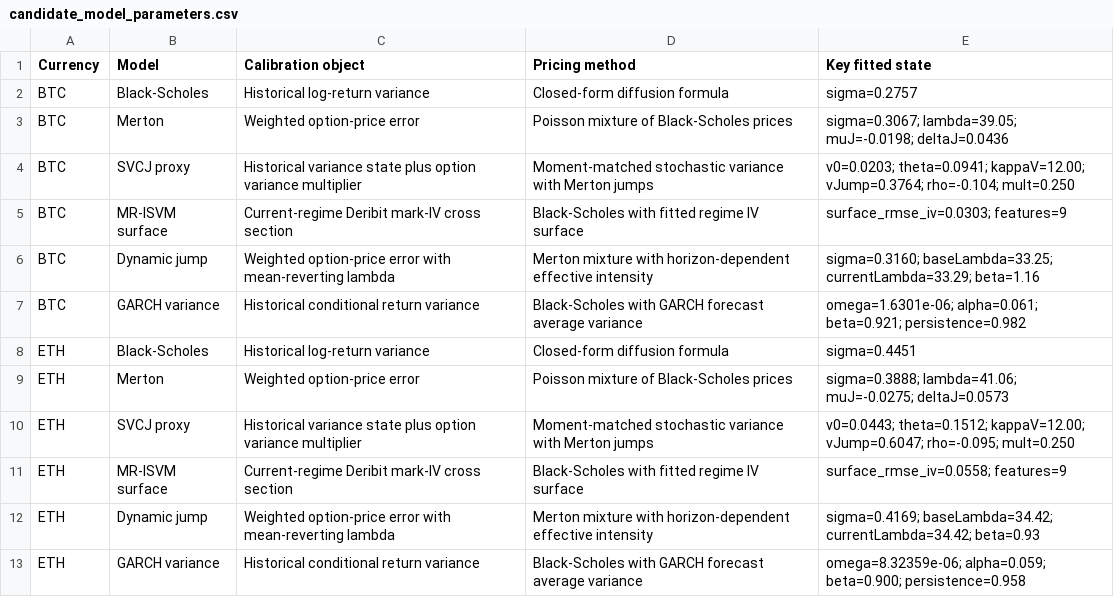
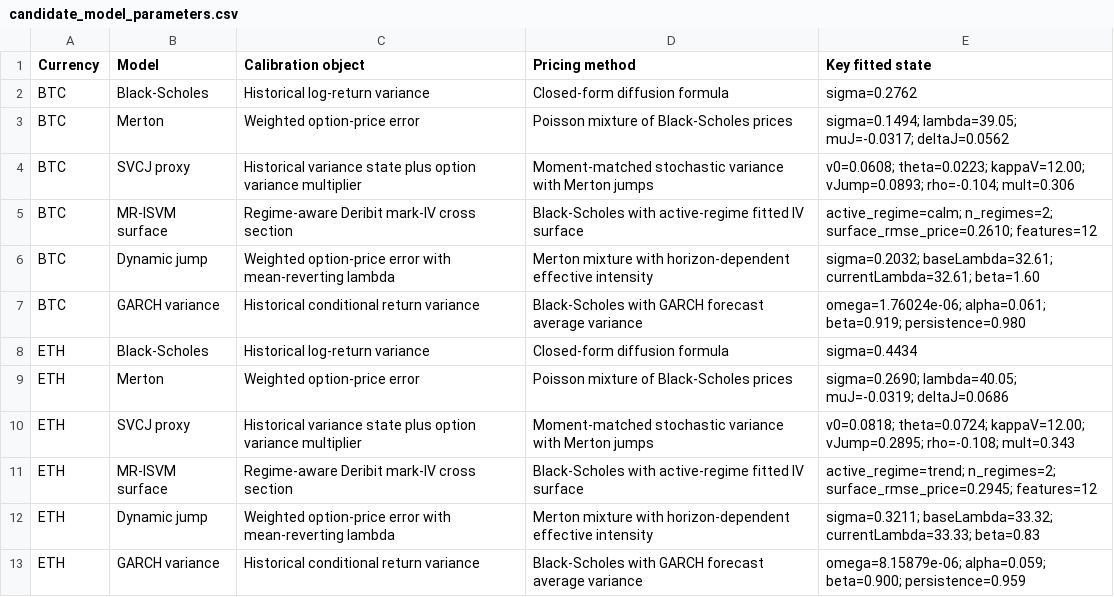
Before and after one commit to ManHouChoi/Pricing_Greeks_and_Jump-Risk_Management_for_BTC-ETH_Vanilla_Options, a CSV file: reports/tables/candidate_model_parameters.csv, drawn as a sheet.

Commit message:
Update report for refined candidate models

```diff
--- a/reports/tables/candidate_model_parameters.csv
+++ b/reports/tables/candidate_model_parameters.csv
@@ -1,13 +1,13 @@
 Currency,Model,Calibration object,Pricing method,Key fitted state
-BTC,Black-Scholes,Historical log-return variance,Closed-form diffusion formula,sigma=0.2757
-BTC,Merton,Weighted option-price error,Poisson mixture of Black-Scholes prices,sigma=0.3067; lambda=39.05; muJ=-0.0198; deltaJ=0.0436
-BTC,SVCJ proxy,Historical variance state plus option variance multiplier,Moment-matched stochastic variance with Merton jumps,v0=0.0203; theta=0.0941; kappaV=12.00; vJump=0.3764; rho=-0.104; mult=0.250
-BTC,MR-ISVM surface,Current-regime Deribit mark-IV cross section,Black-Scholes with fitted regime IV surface,surface_rmse_iv=0.0303; features=9
-BTC,Dynamic jump,Weighted option-price error with mean-reverting lambda,Merton mixture with horizon-dependent effective intensity,sigma=0.3160; baseLambda=33.25; currentLambda=33.29; beta=1.16
-BTC,GARCH variance,Historical conditional return variance,Black-Scholes with GARCH forecast average variance,omega=1.6301e-06; alpha=0.061; beta=0.921; persistence=0.982
-ETH,Black-Scholes,Historical log-return variance,Closed-form diffusion formula,sigma=0.4451
-ETH,Merton,Weighted option-price error,Poisson mixture of Black-Scholes prices,sigma=0.3888; lambda=41.06; muJ=-0.0275; deltaJ=0.0573
-ETH,SVCJ proxy,Historical variance state plus option variance multiplier,Moment-matched stochastic variance with Merton jumps,v0=0.0443; theta=0.1512; kappaV=12.00; vJump=0.6047; rho=-0.095; mult=0.250
-ETH,MR-ISVM surface,Current-regime Deribit mark-IV cross section,Black-Scholes with fitted regime IV surface,surface_rmse_iv=0.0558; features=9
-ETH,Dynamic jump,Weighted option-price error with mean-reverting lambda,Merton mixture with horizon-dependent effective intensity,sigma=0.4169; baseLambda=34.42; currentLambda=34.42; beta=0.93
-ETH,GARCH variance,Historical conditional return variance,Black-Scholes with GARCH forecast average variance,omega=8.32359e-06; alpha=0.059; beta=0.900; persistence=0.958
+BTC,Black-Scholes,Historical log-return variance,Closed-form diffusion formula,sigma=0.2762
+BTC,Merton,Weighted option-price error,Poisson mixture of Black-Scholes prices,sigma=0.1494; lambda=39.05; muJ=-0.0317; deltaJ=0.0562
+BTC,SVCJ proxy,Historical variance state plus option variance multiplier,Moment-matched stochastic variance with Merton jumps,v0=0.0608; theta=0.0223; kappaV=12.00; vJump=0.0893; rho=-0.104; mult=0.306
+BTC,MR-ISVM surface,Regime-aware Deribit mark-IV cross section,Black-Scholes with active-regime fitted IV surface,active_regime=calm; n_regimes=2; surface_rmse_price=0.2610; features=12
+BTC,Dynamic jump,Weighted option-price error with mean-reverting lambda,Merton mixture with horizon-dependent effective intensity,sigma=0.2032; baseLambda=32.61; currentLambda=32.61; beta=1.60
+BTC,GARCH variance,Historical conditional return variance,Black-Scholes with GARCH forecast average variance,omega=1.76024e-06; alpha=0.061; beta=0.919; persistence=0.980
+ETH,Black-Scholes,Historical log-return variance,Closed-form diffusion formula,sigma=0.4434
+ETH,Merton,Weighted option-price error,Poisson mixture of Black-Scholes prices,sigma=0.2690; lambda=40.05; muJ=-0.0319; deltaJ=0.0686
+ETH,SVCJ proxy,Historical variance state plus option variance multiplier,Moment-matched stochastic variance with Merton jumps,v0=0.0818; theta=0.0724; kappaV=12.00; vJump=0.2895; rho=-0.108; mult=0.343
+ETH,MR-ISVM surface,Regime-aware Deribit mark-IV cross section,Black-Scholes with active-regime fitted IV surface,active_regime=trend; n_regimes=2; surface_rmse_price=0.2945; features=12
+ETH,Dynamic jump,Weighted option-price error with mean-reverting lambda,Merton mixture with horizon-dependent effective intensity,sigma=0.3211; baseLambda=33.32; currentLambda=33.33; beta=0.83
+ETH,GARCH variance,Historical conditional return variance,Black-Scholes with GARCH forecast average variance,omega=8.15879e-06; alpha=0.059; beta=0.900; persistence=0.959
```
Also changed, not shown: reports/tables/american_european_summary.csv, reports/tables/calibration_summary.csv, 41 other files.
